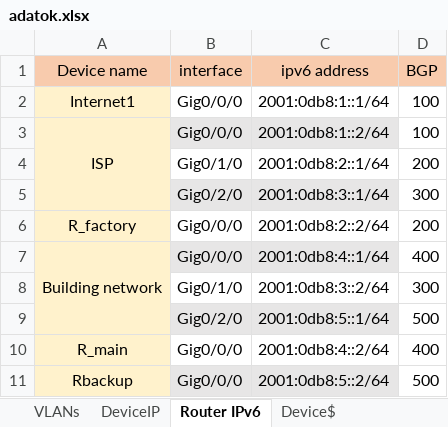
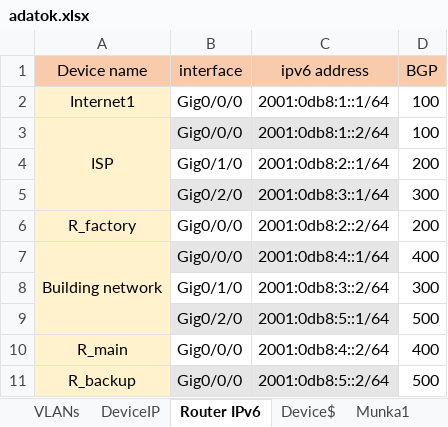
Before and after one commit to Zsolti26/mesterremek, an Excel workbook: adatok.xlsx, sheet Router IPv6, drawn as a sheet; values as stored, in another font and other column widths than the file's, no borders; the diff names each change by its address in the sheet, - before the commit and + after, or states it on an @@ line.

```diff
--- a/adatok.xlsx (sheet Router IPv6)
+++ b/adatok.xlsx (sheet Router IPv6)
+sheet tab: Munka1
-A11 (Device name): Rbackup
+A11 (Device name): R_backup
```
Also changed, not shown: sheet DeviceIP.
